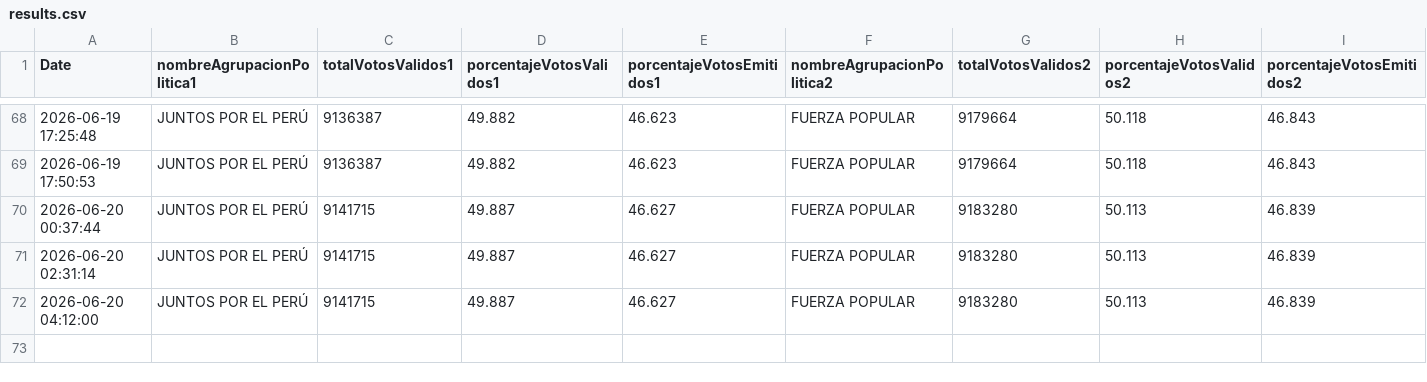
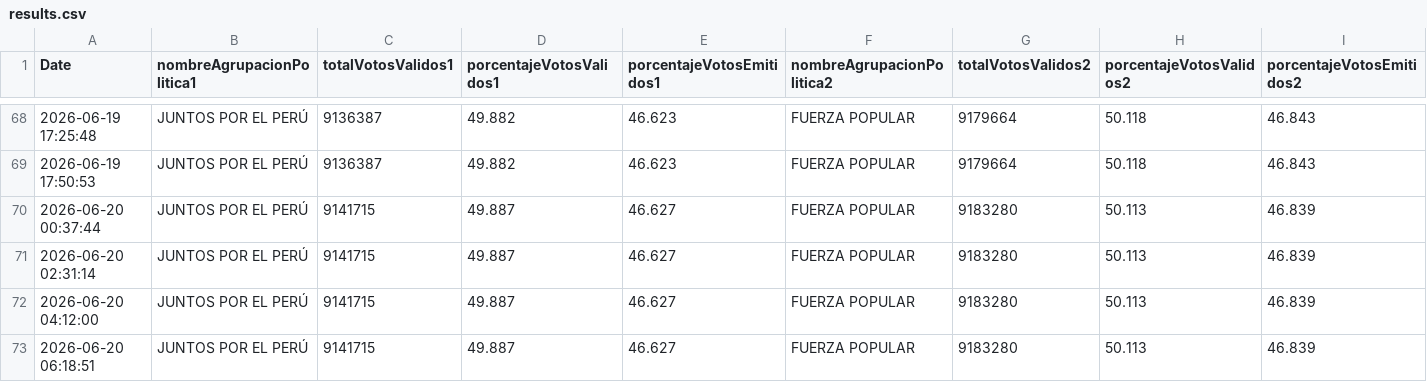
Before and after one commit to carlose14/election-tracker, a CSV file: results.csv, drawn as a sheet; only a part is shown, gaps mark what is left out.

```diff
--- a/results.csv
+++ b/results.csv
@@ -72 +72,2 @@ Date,nombreAgrupacionPolitica1,totalVotosValidos1,porcentajeVotosValidos1,porcen
 2026-06-20 04:12:00,JUNTOS POR EL PERÚ,9141715,49.887,46.627,FUERZA POPULAR,9183280,50.113,46.839
+2026-06-20 06:18:51,JUNTOS POR EL PERÚ,9141715,49.887,46.627,FUERZA POPULAR,9183280,50.113,46.839
```
